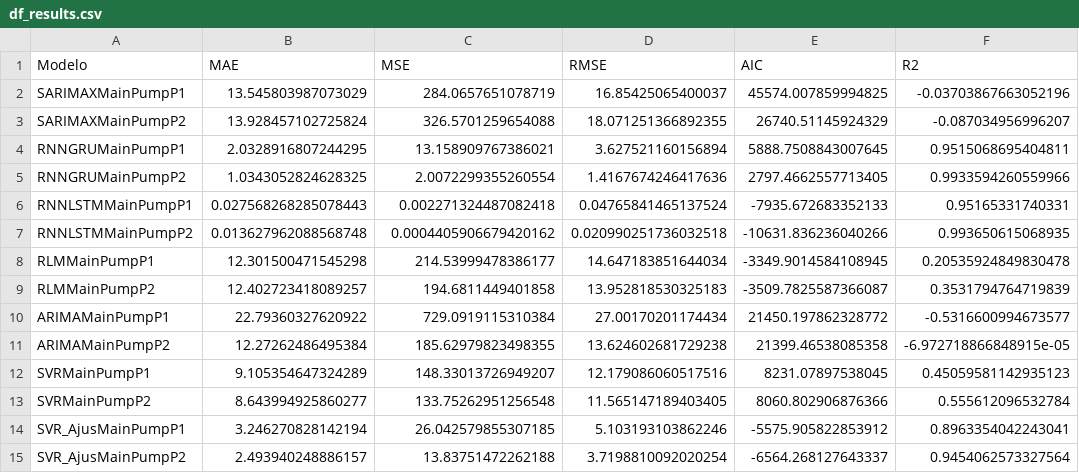
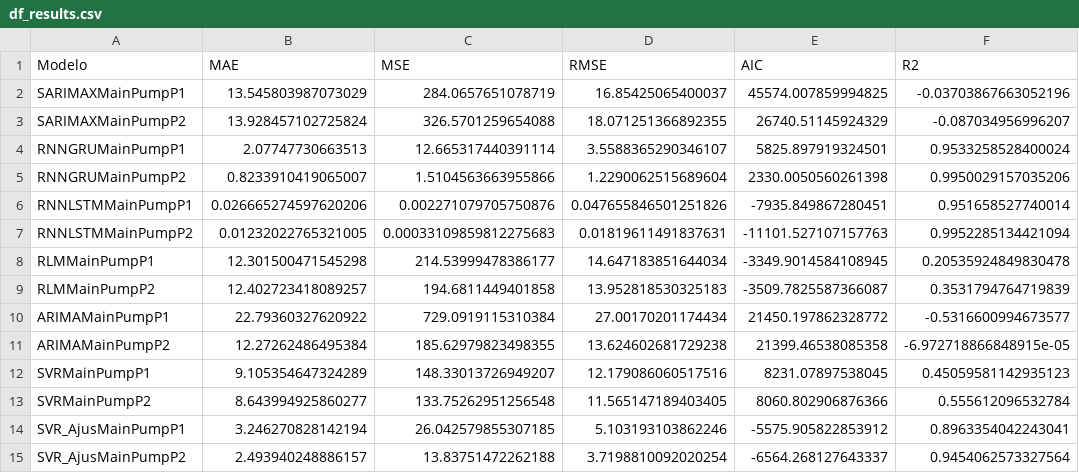
Before and after one commit to CidClayQuirino/rnn-component-lIfe-cycle, a CSV file: df_results.csv, drawn as a sheet.

Commit message:
Atualizando df_results.csv

```diff
--- a/df_results.csv
+++ b/df_results.csv
@@ -3,6 +3,6 @@ SARIMAXMainPumpP1,13.545803987073029,284.0657651078719,16.85425065400037,45574.0
 SARIMAXMainPumpP2,13.928457102725824,326.5701259654088,18.071251366892355,26740.51145924329,-0.087034956996207
-RNNGRUMainPumpP1,2.0328916807244295,13.158909767386021,3.627521160156894,5888.7508843007645,0.9515068695404811
-RNNGRUMainPumpP2,1.0343052824628325,2.0072299355260554,1.4167674246417636,2797.4662557713405,0.9933594260559966
-RNNLSTMMainPumpP1,0.027568268285078443,0.002271324487082418,0.04765841465137524,-7935.672683352133,0.95165331740331
-RNNLSTMMainPumpP2,0.013627962088568748,0.0004405906679420162,0.020990251736032518,-10631.836236040266,0.993650615068935
+RNNGRUMainPumpP1,2.07747730663513,12.665317440391114,3.5588365290346107,5825.897919324501,0.9533258528400024
+RNNGRUMainPumpP2,0.8233910419065007,1.5104563663955866,1.2290062515689604,2330.0050560261398,0.9950029157035206
+RNNLSTMMainPumpP1,0.026665274597620206,0.002271079705750876,0.047655846501251826,-7935.849867280451,0.951658527740014
+RNNLSTMMainPumpP2,0.01232022765321005,0.00033109859812275683,0.01819611491837631,-11101.527107157763,0.9952285134421094
 RLMMainPumpP1,12.301500471545298,214.53999478386177,14.647183851644034,-3349.9014584108945,0.20535924849830478
```
